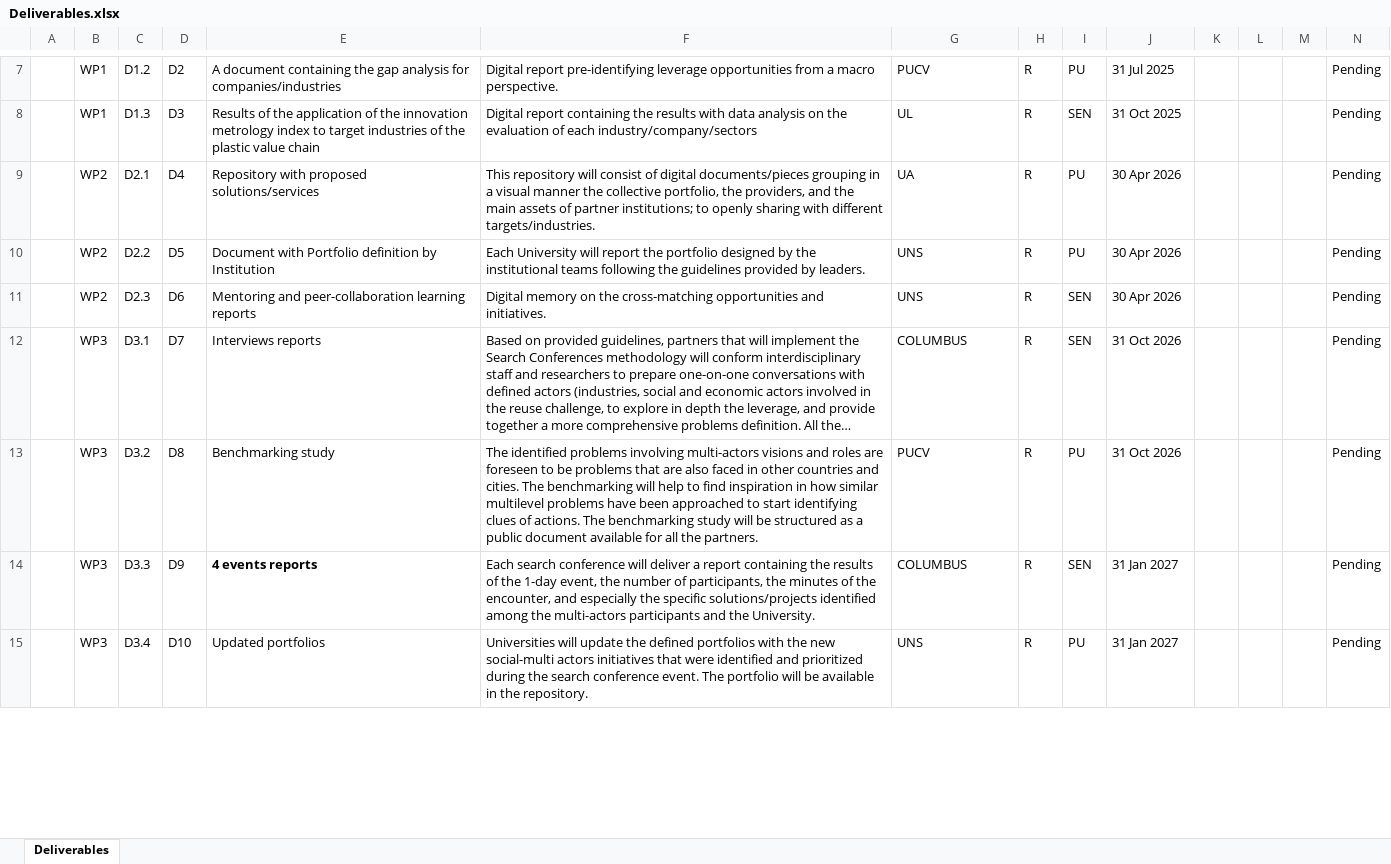
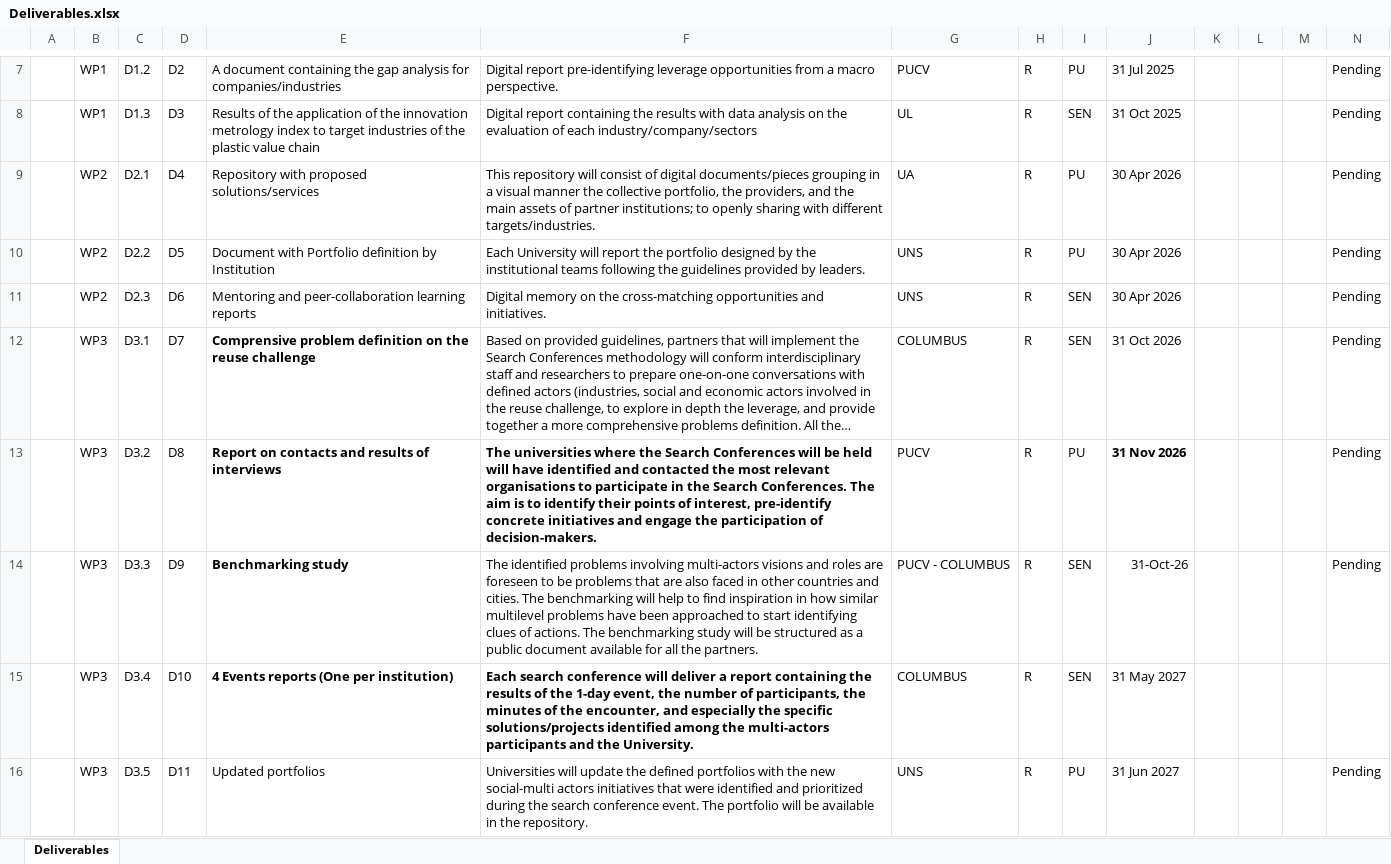
Before and after one commit to fabbiocrux/techtraplastice, an Excel workbook: delivrables/tables/D6.1/Deliverables.xlsx, sheet Deliverables, drawn as a sheet; only a part is shown, gaps mark what is left out; long unchanged cells end in …; values as stored, in another font and other column widths than the file's, no borders; the diff covers the shown part only; the diff names each change by its address in the sheet, - before the commit and + after, or states it on an @@ line.

```diff
--- a/delivrables/tables/D6.1/Deliverables.xlsx (sheet Deliverables)
+++ b/delivrables/tables/D6.1/Deliverables.xlsx (sheet Deliverables)
-E12: Interviews reports
+E12: Comprensive problem definition on the reuse challenge
-E12 bold: off
+E12 bold: on
-E13: Benchmarking study
+E13: Report on contacts and results of interviews
-E13:F13 bold: off
+E13:F13 bold: on
-F13: The identified problems involving multi-actors visions and roles are foreseen to be problems that are also faced in other countries and cities. The benchmarking will help to find inspiration in how similar multilevel problems have been approached to start identifying clues of actions. The benchmarking study will be structured as a public document available for all the partners.
+F13: The universities where the Search Conferences will be held will have identified and contacted the most relevant organisations to participate in the Search Conferences. The aim is to identify their points of interest, pre-identify concrete initiatives and engage the participation of decision-makers.
-J13: 31 Oct 2026
+J13: 31 Nov 2026
-J13 bold: off
+J13 bold: on
-E14: 4 events reports
+E14: Benchmarking study
-F14: Each search conference will deliver a report containing the results of the 1-day event, the number of participants, the minutes of the encounter, and especially the specific solutions/projects identified among the multi-actors participants and the University.
+F14: The identified problems involving multi-actors visions and roles are foreseen to be problems that are also faced in other countries and cities. The benchmarking will help to find inspiration in how similar multilevel problems have been approached to start identifying clues of actions. The benchmarking study will be structured as a public document available for all the partners.
-G14: COLUMBUS
+G14: PUCV - COLUMBUS
-J14: 31 Jan 2027
+J14: 31-Oct-26
-E15: Updated portfolios
+E15: 4 Events reports (One per institution)
-E15:F15 bold: off
+E15:F15 bold: on
-F15: Universities will update the defined portfolios with the new social-multi actors initiatives that were identified and prioritized during the search conference event. The portfolio will be available in the repository.
+F15: Each search conference will deliver a report containing the results of the 1-day event, the number of participants, the minutes of the encounter, and especially the specific solutions/projects identified among the multi-actors participants and the University.
-G15: UNS
+G15: COLUMBUS
-I15: PU
+I15: SEN
-J15: 31 Jan 2027
+J15: 31 May 2027
-N15: Pending
+N15: (empty)
+row 16:  | WP3 | D3.5 | D11 | Updated portfolios | Universities will update the defined portfolios with the new social-multi actors initiatives that were identified and prioritized during the search conference event. The portfolio will be available in the repository. | UNS | R | PU | 31 Jun 2027 |  |  |  | Pending
```
Also changed, not shown: 12 edited cells elsewhere in this sheet, 12 other files.
